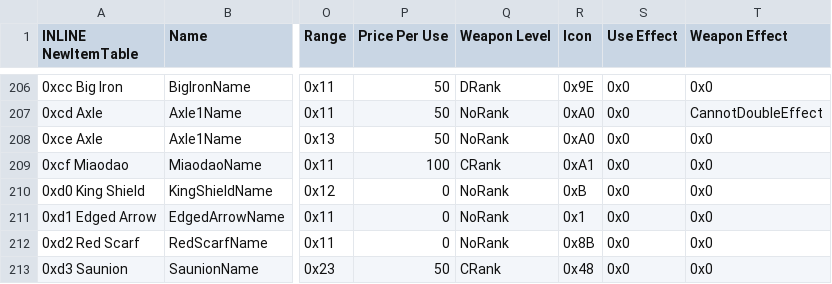
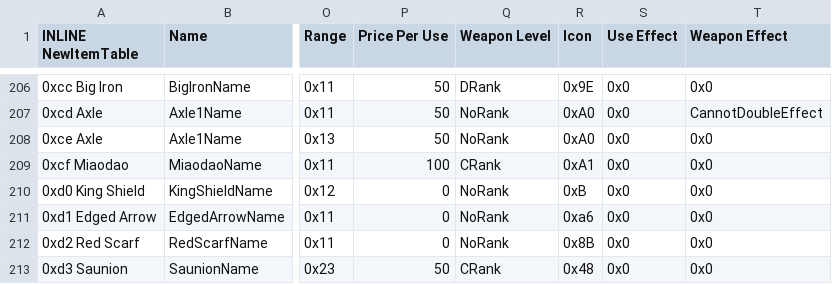
Before and after one commit to legendofloog/Teleshack-II, a CSV file: Tables/NightmareModules/Items/ItemTable.csv, drawn as a sheet; only a part is shown, gaps mark what is left out; the diff names each change by its address in the sheet, - before the commit and + after, or states it on an @@ line.

Commit message:
ch 22 merge fix + graphics
fixed loyalty skill, fixed level ups when a dismounted unit is capped, fixed ch 22 events, added palettes/portraits/guide entries

```diff
--- a/Tables/NightmareModules/Items/ItemTable.csv
+++ b/Tables/NightmareModules/Items/ItemTable.csv
-R211 (Icon): 0x1
+R211 (Icon): 0xa6
```
Also changed, not shown: 52 other files.
